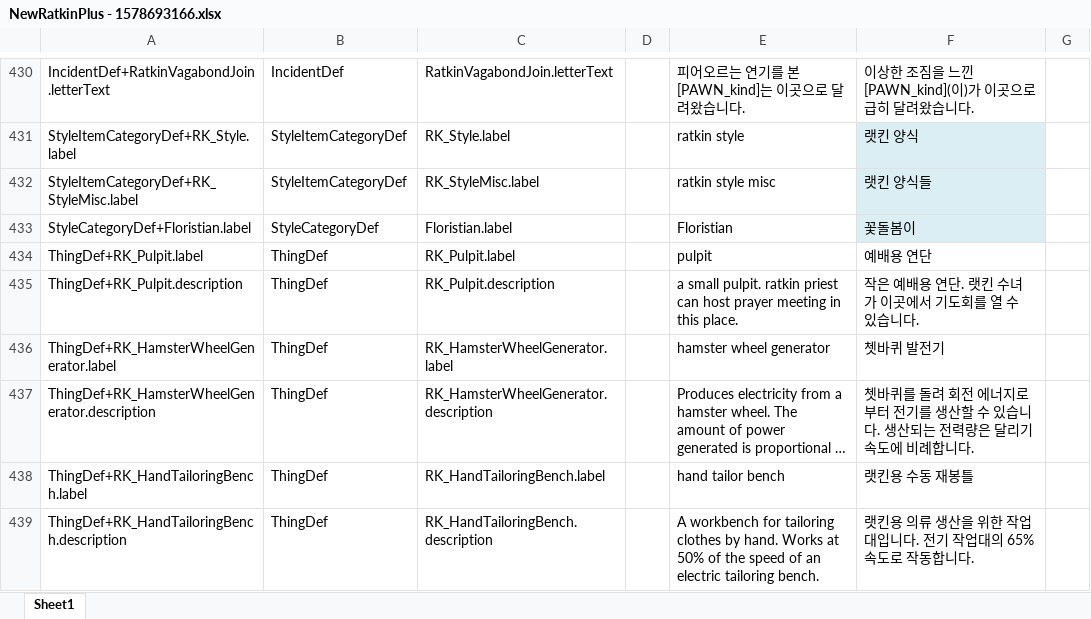
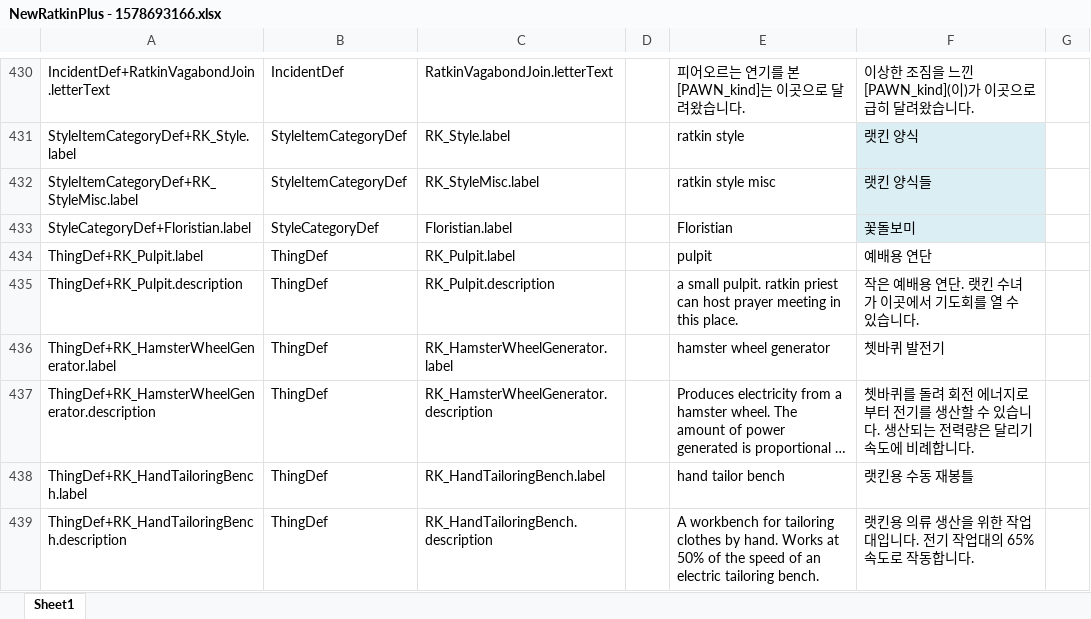
Before and after one commit to gitneapig/RMK, an Excel workbook: Pull Request Here/NewRatkinPlus - 1578693166/NewRatkinPlus - 1578693166.xlsx, sheet Sheet1, drawn as a sheet; only a part is shown, gaps mark what is left out; long unchanged cells end in …; values as stored, in another font and other column widths than the file's, no borders; the diff names each change by its address in the sheet, - before the commit and + after, or states it on an @@ line.

Commit message:
NewRatkinPlus 랫따싶
오타수정

```diff
--- a/Pull Request Here/NewRatkinPlus - 1578693166/NewRatkinPlus - 1578693166.xlsx (sheet Sheet1)
+++ b/Pull Request Here/NewRatkinPlus - 1578693166/NewRatkinPlus - 1578693166.xlsx (sheet Sheet1)
-F433: 꽃돌봄이
+F433: 꽃돌보미
```
Also changed, not shown: 1 other file.
